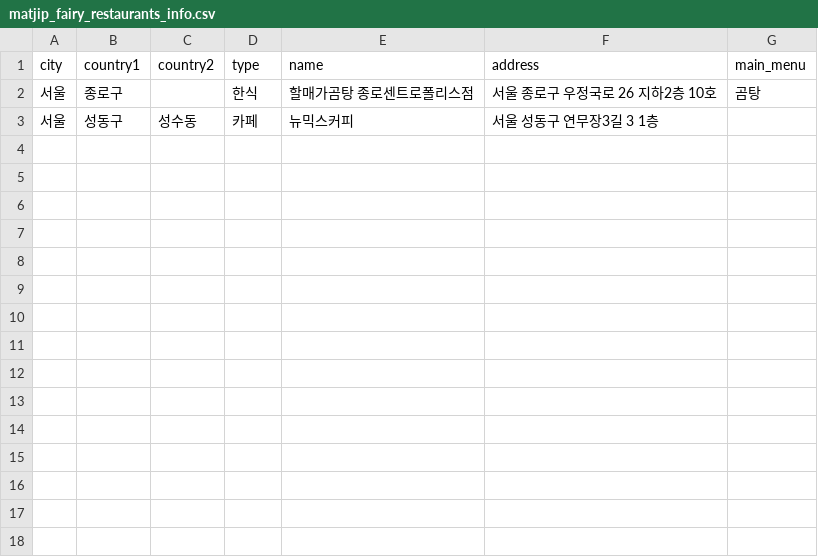
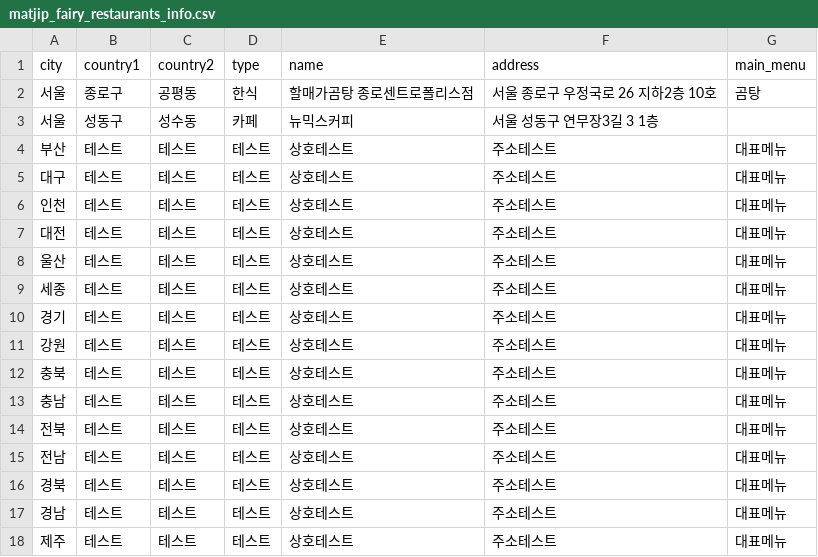
Before and after one commit to Bonitabueno/matjip_fairy, a CSV file: matjip_fairy_restaurants_info.csv, drawn as a sheet.

Commit message:
Update matjip_fairy_restaurants_info.csv

```diff
--- a/matjip_fairy_restaurants_info.csv
+++ b/matjip_fairy_restaurants_info.csv
@@ -1,3 +1,18 @@
 city,country1,country2,type,name,address,main_menu
-서울,종로구,,한식,할매가곰탕 종로센트로폴리스점,서울 종로구 우정국로 26 지하2층 10호,곰탕
+서울,종로구,공평동,한식,할매가곰탕 종로센트로폴리스점,서울 종로구 우정국로 26 지하2층 10호,곰탕
 서울,성동구,성수동,카페,뉴믹스커피,서울 성동구 연무장3길 3 1층,
+부산,테스트,테스트,테스트,상호테스트,주소테스트,대표메뉴
+대구,테스트,테스트,테스트,상호테스트,주소테스트,대표메뉴
+인천,테스트,테스트,테스트,상호테스트,주소테스트,대표메뉴
+대전,테스트,테스트,테스트,상호테스트,주소테스트,대표메뉴
+울산,테스트,테스트,테스트,상호테스트,주소테스트,대표메뉴
+세종,테스트,테스트,테스트,상호테스트,주소테스트,대표메뉴
+경기,테스트,테스트,테스트,상호테스트,주소테스트,대표메뉴
+강원,테스트,테스트,테스트,상호테스트,주소테스트,대표메뉴
+충북,테스트,테스트,테스트,상호테스트,주소테스트,대표메뉴
+충남,테스트,테스트,테스트,상호테스트,주소테스트,대표메뉴
+전북,테스트,테스트,테스트,상호테스트,주소테스트,대표메뉴
+전남,테스트,테스트,테스트,상호테스트,주소테스트,대표메뉴
+경북,테스트,테스트,테스트,상호테스트,주소테스트,대표메뉴
+경남,테스트,테스트,테스트,상호테스트,주소테스트,대표메뉴
+제주,테스트,테스트,테스트,상호테스트,주소테스트,대표메뉴
```
